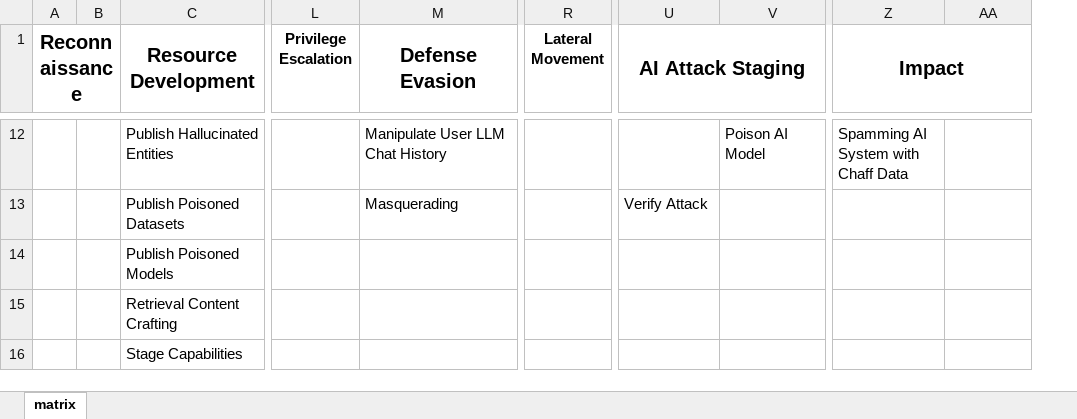
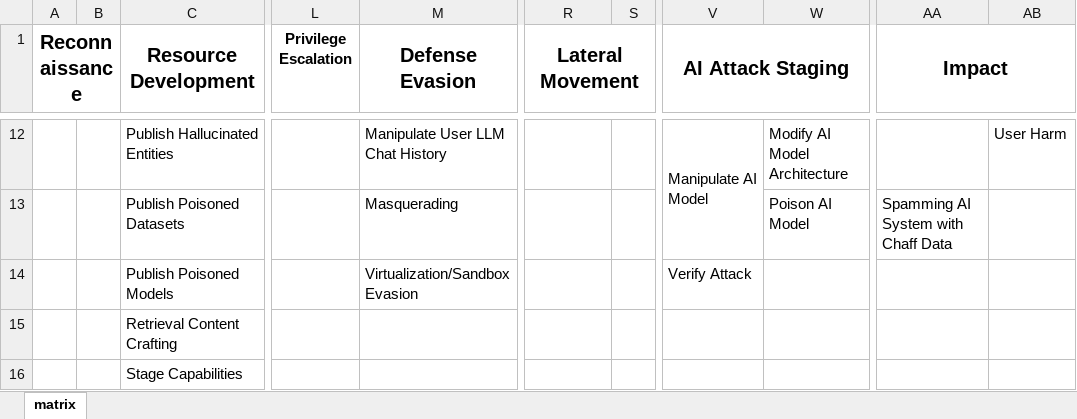
Before and after one commit to mitre-atlas/atlas-website, an Excel workbook: public/excel-files/atlas-matrices.xlsx, sheet matrix, drawn as a sheet; only a part is shown, gaps mark what is left out; values as stored, in another font and other column widths than the file's, no borders; addresses are those after the commit; the diff covers the shown part only; the diff names each change by its address in the sheet, - before the commit and + after, or states it on an @@ line.

```diff
--- a/public/excel-files/atlas-matrices.xlsx (sheet matrix)
+++ b/public/excel-files/atlas-matrices.xlsx (sheet matrix)
+column S, empty
@@ R1 text size: larger @@
+R1:S1 merged
-V12 (AI Attack Staging): (empty)
+V12 (AI Attack Staging): Manipulate AI Model
+V12:V13 merged
-W12: Poison AI Model
+W12: Modify AI Model Architecture
-AA12 (Impact): Spamming AI System with Chaff Data
+AA12 (Impact): (empty)
-AB12: (empty)
+AB12: User Harm
-V13 (AI Attack Staging): Verify Attack
+V13 (AI Attack Staging): (empty)
-W13: (empty)
+W13: Poison AI Model
-AA13 (Impact): (empty)
+AA13 (Impact): Spamming AI System with Chaff Data
-M14 (Defense Evasion): (empty)
+M14 (Defense Evasion): Virtualization/Sandbox Evasion
-V14 (AI Attack Staging): (empty)
+V14 (AI Attack Staging): Verify Attack
```
Also changed, not shown: 46 edited cells and merged cells elsewhere in this sheet, public/excel-files/atlas-mitigations.xlsx, public/excel-files/atlas-tactics.xlsx, 6 other files.
